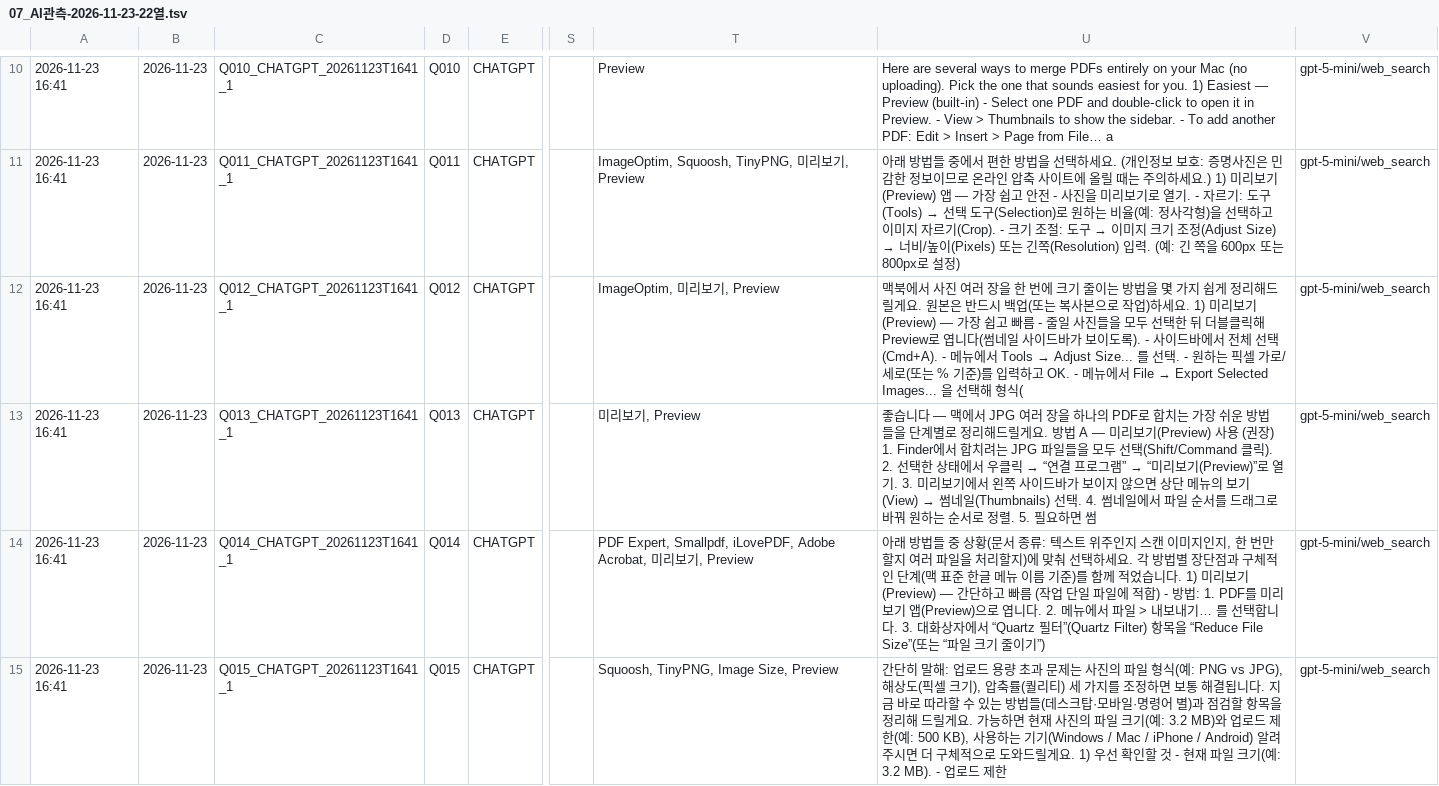
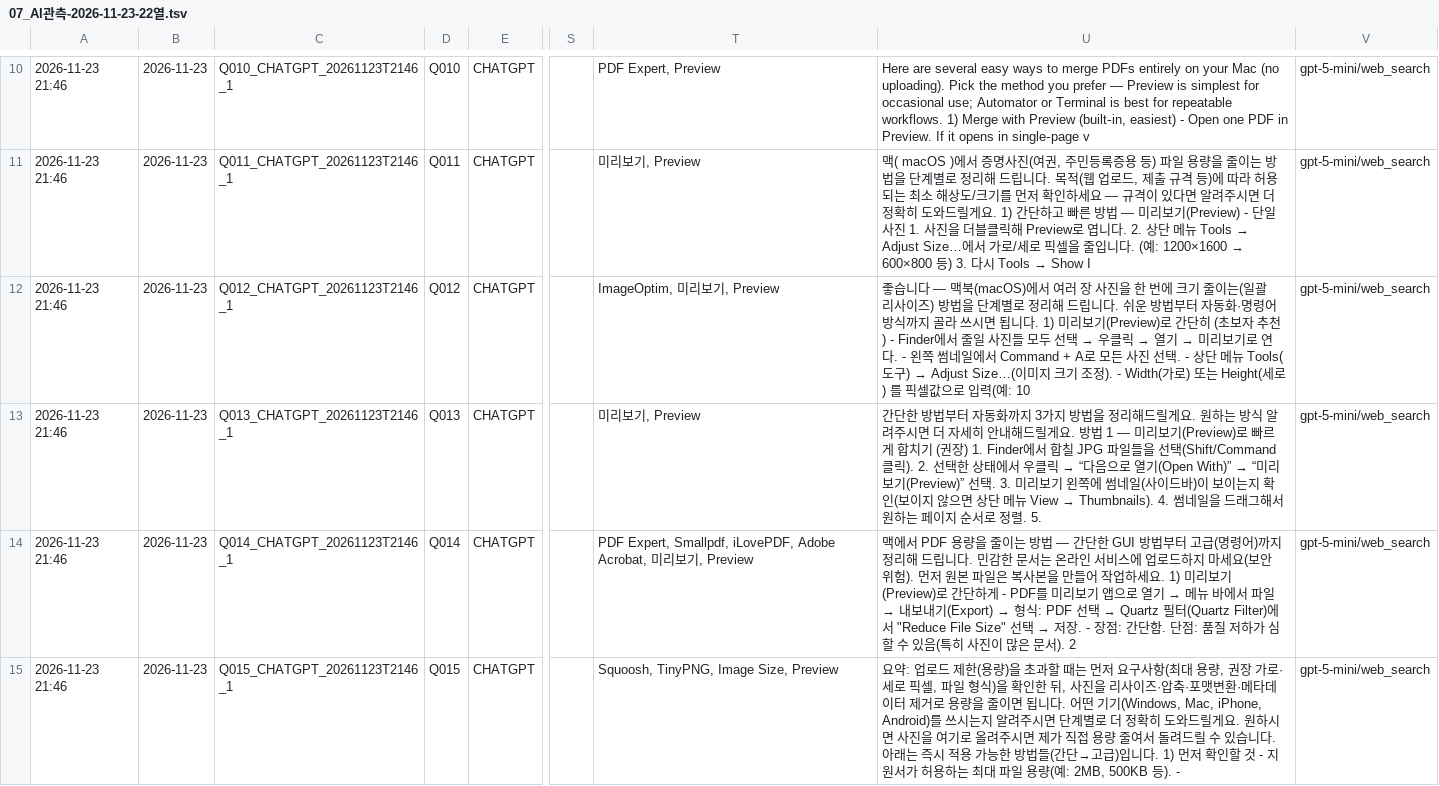
Before and after one commit to realleejeonghoon/dropfit-download, a TSV file: data/seo/07_AI관측-2026-11-23-22열.tsv, drawn as a sheet; only a part is shown, gaps mark what is left out; the diff covers the shown part only; the diff names each change by its address in the sheet, - before the commit and + after, or states it on an @@ line.

```diff
--- a/data/seo/07_AI관측-2026-11-23-22열.tsv
+++ b/data/seo/07_AI관측-2026-11-23-22열.tsv
-A10:A15: 2026-11-23 16:41
+A10:A15: 2026-11-23 21:46
-C10: Q010_CHATGPT_20261123T1641_1
+C10: Q010_CHATGPT_20261123T2146_1
-T10: Preview
+T10: PDF Expert, Preview
-U10: …are several ways to merge PDFs entirely on your Mac (no uploading). Pick the one that sounds easiest for you. 1) Easiest — Preview (built‑in) - Select one PDF and double‑click to open it in Preview. - View > Thumbnails to show the sidebar. - To add another PDF: Edit > Insert > Page from File… a
+U10: …are several easy ways to merge PDFs entirely on your Mac (no uploading). Pick the method you prefer — Preview is simplest for occasional use; Automator or Terminal is best for repeatable workflows. 1) Merge with Preview (built‑in, easiest) - Open one PDF in Preview. If it opens in single‑page v
-C11: Q011_CHATGPT_20261123T1641_1
+C11: Q011_CHATGPT_20261123T2146_1
-T11: ImageOptim, Squoosh, TinyPNG, 미리보기, Preview
+T11: 미리보기, Preview
@@ U11: 아래 방법들 중에서 편한 방법을 선택하세요. (개인정보 보호: 증명사진은 민감한 정보이므로 온라인 압축 사이트에 올릴 때는 주의하세요.) 1) 미리보기(Preview) 앱 — 가장 쉽고 안전 - 사진을 미리보기로 열기. - 자르기: 도구(Tools) → 선택 도구(Selection)로 원하는 비율(예: 정사각형)을 선택하고 이미지 자르기(Crop). - 크기 조절: 도구 → 이미지 크기 조정(Adjust Size) → 너비/높이(Pixels) 또는 긴쪽(Resolution) 입력. (예: 긴 쪽을 600px 또는 800px로 설정) → 맥( macOS )에서 증명사진(여권, 주민등록증용 등) 파일 용량을 줄이는 방법을 단계별로 정리해 드립니다. 목적(웹 업로드, 제출 규격 등)에 따라 허용되는 최소 해상도/크기를 먼저 확인하세요 — 규격이 있다면 알려주시면 더 정확히 도와드릴게요. 1) 간단하고 빠른 방법 — 미리보기(Preview) - 단일 사진 1. 사진을 더블클릭해 Preview로 엽니다. 2. 상단 메뉴 Tools → Adjust Size…에서 가로/세로 픽셀을 줄입니다. (예: 1200×1600 → 600×800 등) 3. 다시 Tools → Show I @@
-C12: Q012_CHATGPT_20261123T1641_1
+C12: Q012_CHATGPT_20261123T2146_1
@@ U12: 맥북에서 사진 여러 장을 한 번에 크기 줄이는 방법을 몇 가지 쉽게 정리해드릴게요. 원본은 반드시 백업(또는 복사본으로 작업)하세요. 1) 미리보기(Preview) — 가장 쉽고 빠름 - 줄일 사진들을 모두 선택한 뒤 더블클릭해 Preview로 엽니다(썸네일 사이드바가 보이도록). - 사이드바에서 전체 선택(Cmd+A). - 메뉴에서 Tools → Adjust Size... 를 선택. - 원하는 픽셀 가로/세로(또는 % 기준)를 입력하고 OK. - 메뉴에서 File → Export Selected Images... 을 선택해 형식( → 좋습니다 — 맥북(macOS)에서 여러 장 사진을 한 번에 크기 줄이는(일괄 리사이즈) 방법을 단계별로 정리해 드립니다. 쉬운 방법부터 자동화·명령어 방식까지 골라 쓰시면 됩니다. 1) 미리보기(Preview)로 간단히 (초보자 추천) - Finder에서 줄일 사진들 모두 선택 → 우클릭 → 열기 → 미리보기로 연다. - 왼쪽 썸네일에서 Command + A로 모든 사진 선택. - 상단 메뉴 Tools(도구) → Adjust Size…(이미지 크기 조정). - Width(가로) 또는 Height(세로) 를 픽셀값으로 입력(예: 10 @@
-C13: Q013_CHATGPT_20261123T1641_1
+C13: Q013_CHATGPT_20261123T2146_1
@@ U13: 좋습니다 — 맥에서 JPG 여러 장을 하나의 PDF로 합치는 가장 쉬운 방법들을 단계별로 정리해드릴게요. 방법 A — 미리보기(Preview) 사용 (권장) 1. Finder에서 합치려는 JPG 파일들을 모두 선택(Shift/Command 클릭). 2. 선택한 상태에서 우클릭 → “연결 프로그램” → “미리보기(Preview)”로 열기. 3. 미리보기에서 왼쪽 사이드바가 보이지 않으면 상단 메뉴의 보기(View) → 썸네일(Thumbnails) 선택. 4. 썸네일에서 파일 순서를 드래그로 바꿔 원하는 순서로 정렬. 5. 필요하면 썸 → 간단한 방법부터 자동화까지 3가지 방법을 정리해드릴게요. 원하는 방식 알려주시면 더 자세히 안내해드릴게요. 방법 1 — 미리보기(Preview)로 빠르게 합치기 (권장) 1. Finder에서 합칠 JPG 파일들을 선택(Shift/Command 클릭). 2. 선택한 상태에서 우클릭 → “다음으로 열기(Open With)” → “미리보기(Preview)” 선택. 3. 미리보기 왼쪽에 썸네일(사이드바)이 보이는지 확인(보이지 않으면 상단 메뉴 View → Thumbnails). 4. 썸네일을 드래그해서 원하는 페이지 순서로 정렬. 5. @@
-C14: Q014_CHATGPT_20261123T1641_1
+C14: Q014_CHATGPT_20261123T2146_1
@@ U14: 아래 방법들 중 상황(문서 종류: 텍스트 위주인지 스캔 이미지인지, 한 번만 할지 여러 파일을 처리할지)에 맞춰 선택하세요. 각 방법별 장단점과 구체적인 단계(맥 표준 한글 메뉴 이름 기준)를 함께 적었습니다. 1) 미리보기(Preview) — 간단하고 빠름 (작업 단일 파일에 적합) - 방법: 1. PDF를 미리보기 앱(Preview)으로 엽니다. 2. 메뉴에서 파일 > 내보내기… 를 선택합니다. 3. 대화상자에서 “Quartz 필터”(Quartz Filter) 항목을 “Reduce File Size”(또는 “파일 크기 줄이기”) → 맥에서 PDF 용량을 줄이는 방법 — 간단한 GUI 방법부터 고급(명령어)까지 정리해 드립니다. 민감한 문서는 온라인 서비스에 업로드하지 마세요(보안 위험). 먼저 원본 파일은 복사본을 만들어 작업하세요. 1) 미리보기(Preview)로 간단하게 - PDF를 미리보기 앱으로 열기 → 메뉴 바에서 파일 → 내보내기(Export) → 형식: PDF 선택 → Quartz 필터(Quartz Filter)에서 "Reduce File Size" 선택 → 저장. - 장점: 간단함. 단점: 품질 저하가 심할 수 있음(특히 사진이 많은 문서). 2 @@
-C15: Q015_CHATGPT_20261123T1641_1
+C15: Q015_CHATGPT_20261123T2146_1
-U15: 간단히 말해: 업로드 용량 초과 문제는 사진의 파일 형식(예: PNG vs JPG), 해상도(픽셀 크기), 압축률(퀄리티) 세 가지를 조정하면 보통 해결됩니다. 지금 바로 따라할 수 있는 방법들(데스크탑·모바일·명령어 별)과 점검할 항목을 정리해 드릴게요. 가능하면 현재 사진의 파일 크기(예: 3.2 MB)와 업로드 제한(예: 500 KB), 사용하는 기기(Windows / Mac / iPhone / Android) 알려주시면 더 구체적으로 도와드릴게요. 1) 우선 확인할 것 - 현재 파일 크기(예: 3.2 MB). - 업로드 제한
+U15: 요약: 업로드 제한(용량)을 초과할 때는 먼저 요구사항(최대 용량, 권장 가로·세로 픽셀, 파일 형식)을 확인한 뒤, 사진을 리사이즈·압축·포맷변환·메타데이터 제거로 용량을 줄이면 됩니다. 어떤 기기(Windows, Mac, iPhone, Android)를 쓰시는지 알려주시면 단계별로 더 정확히 도와드릴게요. 원하시면 사진을 여기로 올려주시면 제가 직접 용량 줄여서 돌려드릴 수 있습니다. 아래는 즉시 적용 가능한 방법들(간단→고급)입니다. 1) 먼저 확인할 것 - 지원서가 허용하는 최대 파일 용량(예: 2MB, 500KB 등). -
```
Also changed, not shown: 137 edited cells elsewhere in this file, data/seo/latest.tsv.
